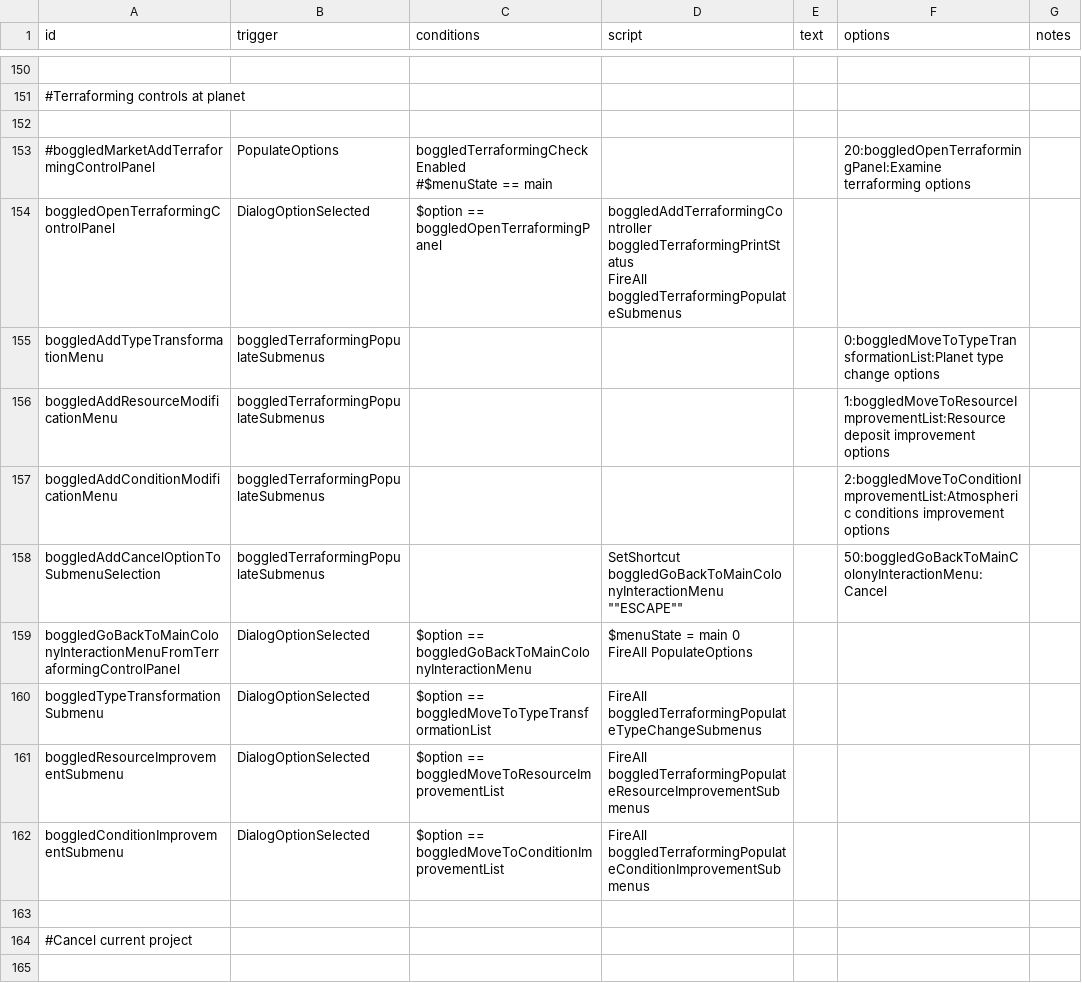
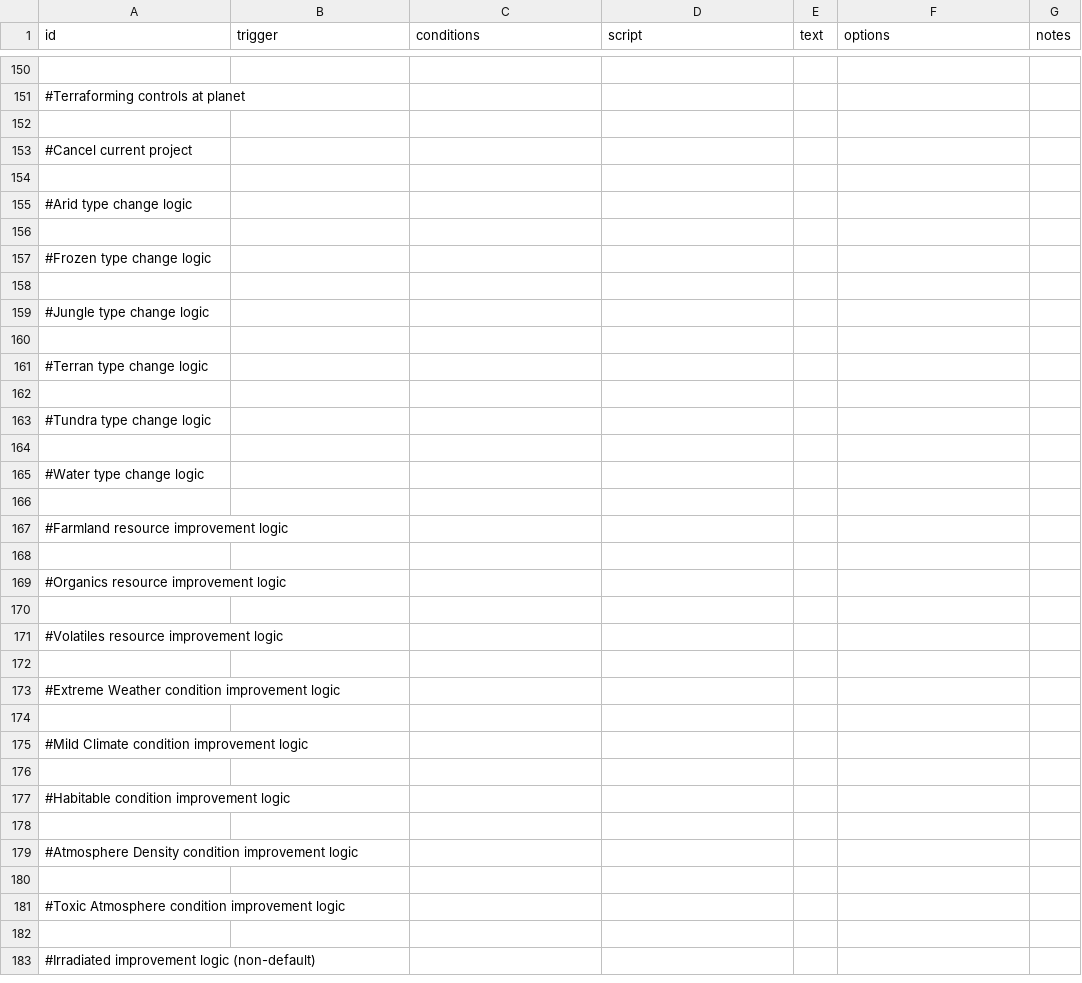
Before and after one commit to boggledstarsector/TASC, a CSV file: data/campaign/rules.csv, drawn as a sheet; only a part is shown, gaps mark what is left out; the shorter side is filled out with more unchanged rows; ↵ is a line break in a cell; the diff names each change by its address in the sheet, - before the commit and + after, or states it on an @@ line.

```diff
--- a/data/campaign/rules.csv
+++ b/data/campaign/rules.csv
-row 153: #boggledMarketAddTerraformingControlPanel | PopulateOptions | boggledTerraformingCheckEnabled ↵ #$menuState == main |  |  | 20:boggledOpenTerraformingPanel:Examine terraforming options
-row 154: boggledOpenTerraformingControlPanel | DialogOptionSelected | $option == boggledOpenTerraformingPanel | boggledAddTerraformingController ↵ boggledTerraformingPrintStatus ↵ FireAll boggledTerraformingPopulateSubmenus
-row 155: boggledAddTypeTransformationMenu | boggledTerraformingPopulateSubmenus |  |  |  | 0:boggledMoveToTypeTransformationList:Planet type change options
-row 156: boggledAddResourceModificationMenu | boggledTerraformingPopulateSubmenus |  |  |  | 1:boggledMoveToResourceImprovementList:Resource deposit improvement options
-row 157: boggledAddConditionModificationMenu | boggledTerraformingPopulateSubmenus |  |  |  | 2:boggledMoveToConditionImprovementList:Atmospheric conditions improvement options
-row 158: boggledAddCancelOptionToSubmenuSelection | boggledTerraformingPopulateSubmenus |  | SetShortcut boggledGoBackToMainColonyInteractionMenu ""ESCAPE"" |  | 50:boggledGoBackToMainColonyInteractionMenu:Cancel
-row 159: boggledGoBackToMainColonyInteractionMenuFromTerraformingControlPanel | DialogOptionSelected | $option == boggledGoBackToMainColonyInteractionMenu | $menuState = main 0 ↵ FireAll PopulateOptions
-row 160: boggledTypeTransformationSubmenu | DialogOptionSelected | $option == boggledMoveToTypeTransformationList | FireAll boggledTerraformingPopulateTypeChangeSubmenus
-row 161: boggledResourceImprovementSubmenu | DialogOptionSelected | $option == boggledMoveToResourceImprovementList | FireAll boggledTerraformingPopulateResourceImprovementSubmenus
-row 162: boggledConditionImprovementSubmenu | DialogOptionSelected | $option == boggledMoveToConditionImprovementList | FireAll boggledTerraformingPopulateConditionImprovementSubmenus
-row 163: (empty)
```
Also changed, not shown: 4 other files.
